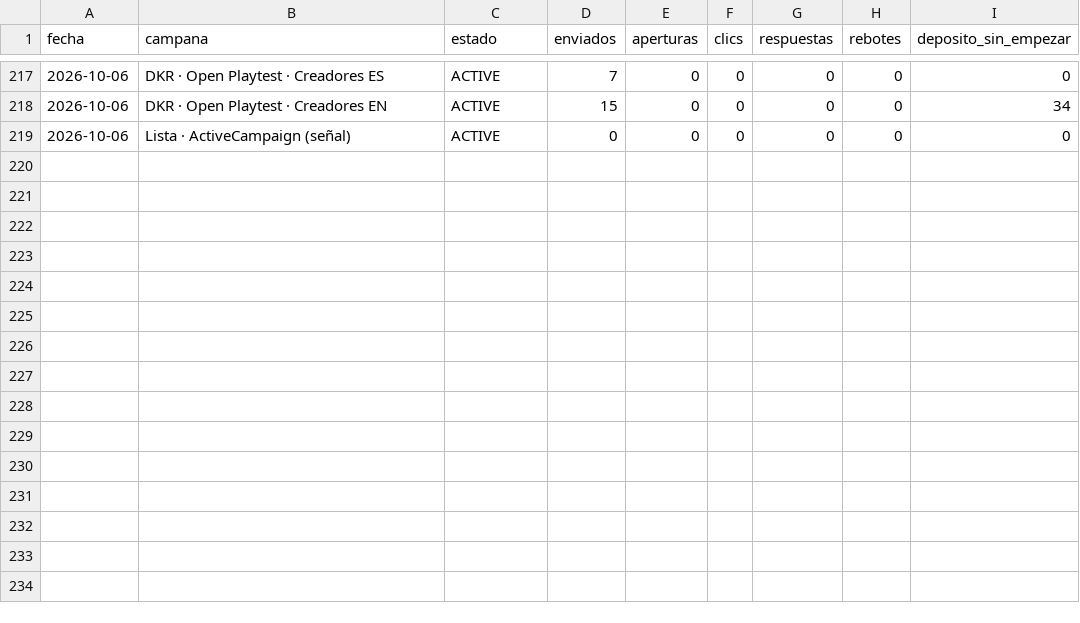
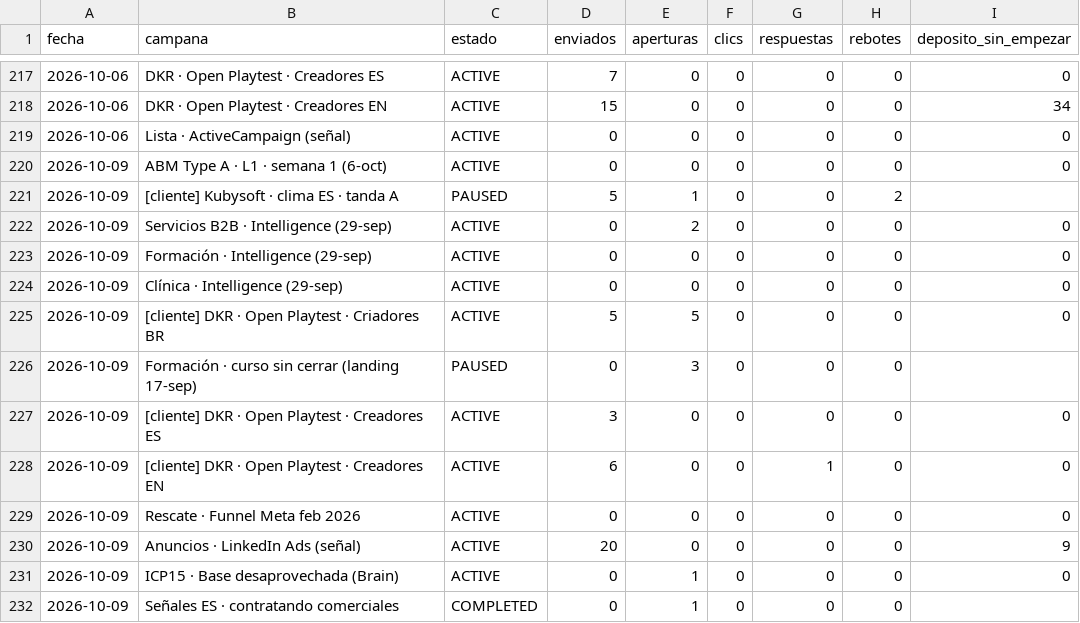
Before and after one commit to qualivo-sys/qualivo, a CSV file: captacion/datos/campanas-diario.csv, drawn as a sheet; only a part is shown, gaps mark what is left out; the diff names each change by its address in the sheet, - before the commit and + after, or states it on an @@ line.

```diff
--- a/captacion/datos/campanas-diario.csv
+++ b/captacion/datos/campanas-diario.csv
+row 220: 2026-10-09 | ABM Type A · L1 · semana 1 (6-oct) | ACTIVE | 0 | 0 | 0 | 0 | 0 | 0
+row 221: 2026-10-09 | [cliente] Kubysoft · clima ES · tanda A | PAUSED | 5 | 1 | 0 | 0 | 2
+row 222: 2026-10-09 | Servicios B2B · Intelligence (29-sep) | ACTIVE | 0 | 2 | 0 | 0 | 0 | 0
+row 223: 2026-10-09 | Formación · Intelligence (29-sep) | ACTIVE | 0 | 0 | 0 | 0 | 0 | 0
+row 224: 2026-10-09 | Clínica · Intelligence (29-sep) | ACTIVE | 0 | 0 | 0 | 0 | 0 | 0
+row 225: 2026-10-09 | [cliente] DKR · Open Playtest · Criadores BR | ACTIVE | 5 | 5 | 0 | 0 | 0 | 0
+row 226: 2026-10-09 | Formación · curso sin cerrar (landing 17-sep) | PAUSED | 0 | 3 | 0 | 0 | 0
+row 227: 2026-10-09 | [cliente] DKR · Open Playtest · Creadores ES | ACTIVE | 3 | 0 | 0 | 0 | 0 | 0
+row 228: 2026-10-09 | [cliente] DKR · Open Playtest · Creadores EN | ACTIVE | 6 | 0 | 0 | 1 | 0 | 0
+row 229: 2026-10-09 | Rescate · Funnel Meta feb 2026 | ACTIVE | 0 | 0 | 0 | 0 | 0 | 0
+row 230: 2026-10-09 | Anuncios · LinkedIn Ads (señal) | ACTIVE | 20 | 0 | 0 | 0 | 0 | 9
+row 231: 2026-10-09 | ICP15 · Base desaprovechada (Brain) | ACTIVE | 0 | 1 | 0 | 0 | 0 | 0
+row 232: 2026-10-09 | Señales ES · contratando comerciales | COMPLETED | 0 | 1 | 0 | 0 | 0
```
Also changed, not shown: captacion/datos/funnel-diario.csv, 2 other files.
